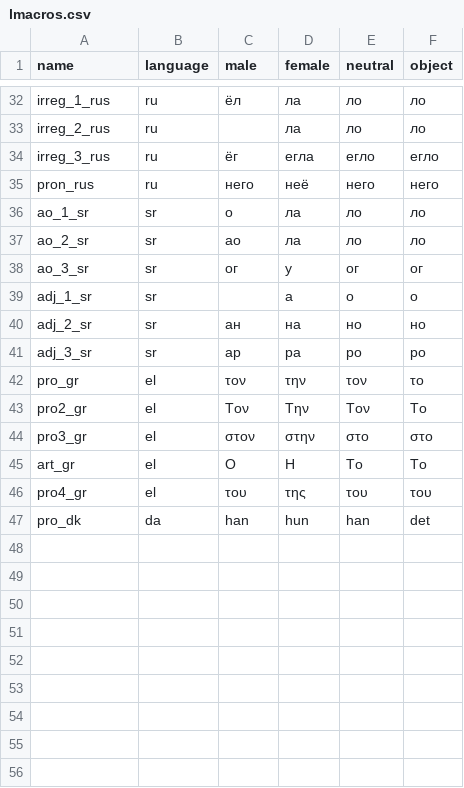
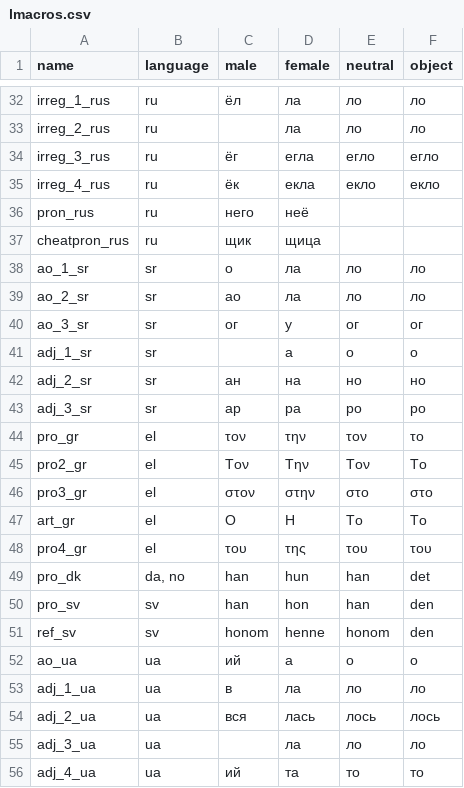
Before and after one commit to ZDoom/gzdoom, a CSV file: wadsrc/static/lmacros.csv, drawn as a sheet; only a part is shown, gaps mark what is left out.

```diff
--- a/wadsrc/static/lmacros.csv
+++ b/wadsrc/static/lmacros.csv
@@ -34,3 +34,5 @@ irreg_2_rus,ru,,ла,ло,ло
 irreg_3_rus,ru,ёг,егла,егло,егло
-pron_rus,ru,него,неё,него,него
+irreg_4_rus,ru,ёк,екла,екло,екло
+pron_rus,ru,него,неё,,
+cheatpron_rus,ru,щик,щица,,
 ao_1_sr,sr,о,ла,ло,ло
@@ -46,2 +48,9 @@ art_gr,el,Ο,Η,Το,Το
 pro4_gr,el,του,της,του,του
-pro_dk,da,han,hun,han,det
+pro_dk,"da, no",han,hun,han,det
+pro_sv,sv,han,hon,han,den
+ref_sv,sv,honom,henne,honom,den
+ao_ua,ua,ий,а,о,о
+adj_1_ua,ua,в,ла,ло,ло
+adj_2_ua,ua,вся,лась,лось,лось
+adj_3_ua,ua,,ла,ло,ло
+adj_4_ua,ua,ий,та,то,то
```
Also changed, not shown: wadsrc_extra/static/filter/chex.chex3/language.csv, wadsrc_extra/static/filter/hacx.hacx1/after_iwad/language.csv, 4 other files.
